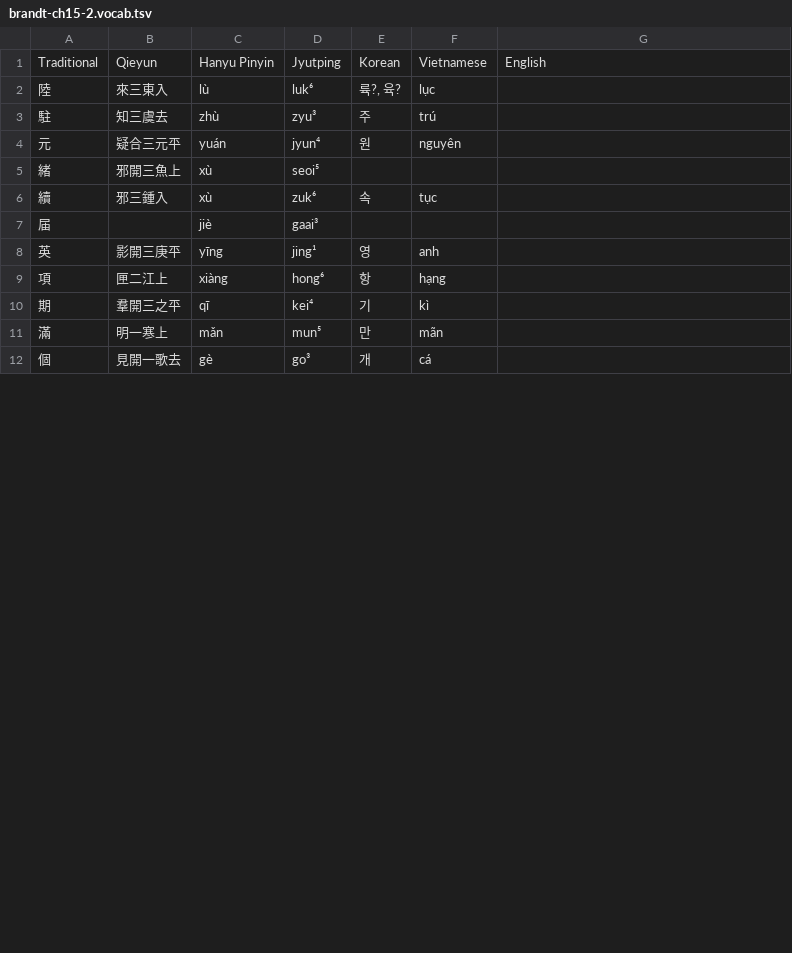
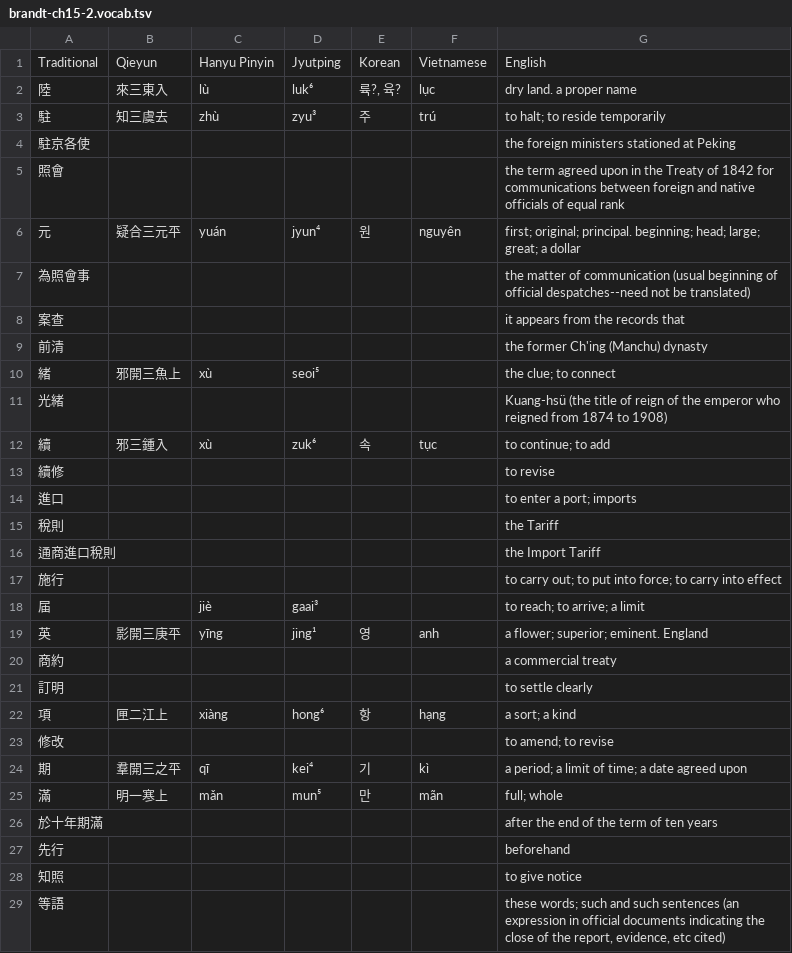
Before and after one commit to justinsilvestre/hanlib, a TSV file: texts/brandt-ch15-2.vocab.tsv, drawn as a sheet; only a part is shown; the shorter side is filled out with more unchanged rows; the diff covers the shown part only.

Commit message:
Transcribe vocab up to brandt 15-3

```diff
--- a/texts/brandt-ch15-2.vocab.tsv
+++ b/texts/brandt-ch15-2.vocab.tsv
@@ -1,11 +1,29 @@
 Traditional	Qieyun	Hanyu Pinyin	Jyutping	Korean	Vietnamese	English
-陸	來三東入	lù	luk⁶	륙?, 육?	lục	
-駐	知三虞去	zhù	zyu³	주	trú	
-元	疑合三元平	yuán	jyun⁴	원	nguyên	
-緒	邪開三魚上	xù	seoi⁵			
-續	邪三鍾入	xù	zuk⁶	속	tục	
-届		jiè	gaai³			
-英	影開三庚平	yīng	jing¹	영	anh	
-項	匣二江上	xiàng	hong⁶	항	hạng	
-期	羣開三之平	qī	kei⁴	기	kì	
-滿	明一寒上	mǎn	mun⁵	만	mãn	
+陸	來三東入	lù	luk⁶	륙?, 육?	lục	dry land. a proper name
+駐	知三虞去	zhù	zyu³	주	trú	to halt; to reside temporarily
+駐京各使						the foreign ministers stationed at Peking
+照會						the term agreed upon in the Treaty of 1842 for communications between foreign and native officials of equal rank
+元	疑合三元平	yuán	jyun⁴	원	nguyên	first; original; principal. beginning; head; large; great; a dollar
+為照會事						the matter of communication (usual beginning of official despatches--need not be translated)
+案查						it appears from the records that
+前清						the former Ch'ing (Manchu) dynasty
+緒	邪開三魚上	xù	seoi⁵			the clue; to connect
+光緒						Kuang-hsü (the title of reign of the emperor who reigned from 1874 to 1908)
+續	邪三鍾入	xù	zuk⁶	속	tục	to continue; to add
+續修						to revise
+進口						to enter a port; imports
+稅則						the Tariff
+通商進口稅則						the Import Tariff
+施行						to carry out; to put into force; to carry into effect
+届		jiè	gaai³			to reach; to arrive; a limit
+英	影開三庚平	yīng	jing¹	영	anh	a flower; superior; eminent. England
+商約						a commercial treaty
+訂明						to settle clearly
+項	匣二江上	xiàng	hong⁶	항	hạng	a sort; a kind
+修改						to amend; to revise
+期	羣開三之平	qī	kei⁴	기	kì	a period; a limit of time; a date agreed upon
+滿	明一寒上	mǎn	mun⁵	만	mãn	full; whole
+於十年期滿						after the end of the term of ten years
+先行						beforehand
+知照						to give notice
+等語						these words; such and such sentences (an expression in official documents indicating the close of the report, evidence, etc cited)
```
Also changed, not shown: 14 added rows, 3 removed rows and 9 edited cells elsewhere in this file, texts/brandt-ch06-3.vocab.tsv, texts/brandt-ch11-2.vocab.tsv, 8 other files.
